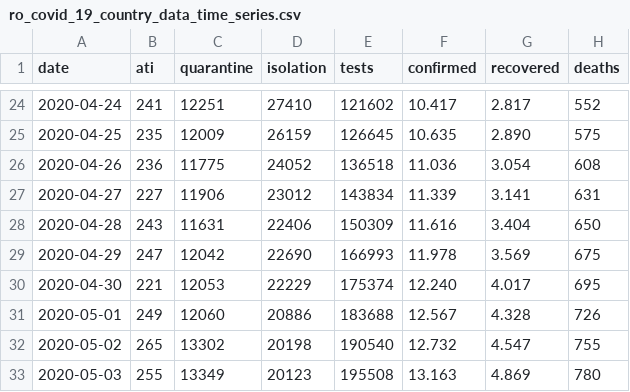
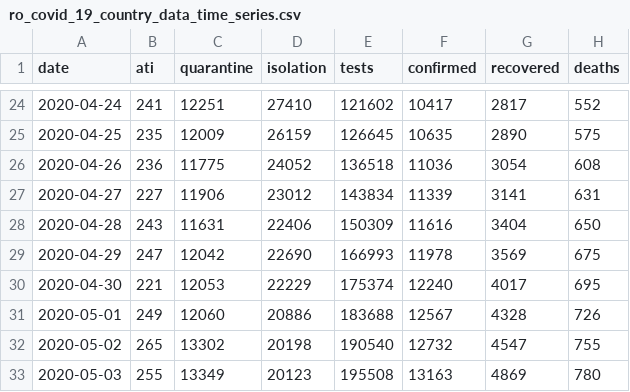
Before and after one commit to gabrielpreda/covid_19_ro, a CSV file: ro_covid_19_time_series/ro_covid_19_country_data_time_series.csv, drawn as a sheet; only a part is shown, gaps mark what is left out; the diff covers the shown part only.

```diff
--- a/ro_covid_19_time_series/ro_covid_19_country_data_time_series.csv
+++ b/ro_covid_19_time_series/ro_covid_19_country_data_time_series.csv
@@ -24,10 +24,10 @@ date,ati,quarantine,isolation,tests,confirmed,recovered,deaths
-2020-04-24,241,12251,27410,121602, 10.417 , 2.817 ,552
-2020-04-25,235,12009,26159,126645, 10.635 , 2.890 ,575
-2020-04-26,236,11775,24052,136518, 11.036 , 3.054 ,608
-2020-04-27,227,11906,23012,143834, 11.339 , 3.141 ,631
-2020-04-28,243,11631,22406,150309, 11.616 , 3.404 ,650
-2020-04-29,247,12042,22690,166993, 11.978 , 3.569 ,675
-2020-04-30,221,12053,22229,175374, 12.240 , 4.017 ,695
-2020-05-01,249,12060,20886,183688, 12.567 , 4.328 ,726
-2020-05-02,265,13302,20198,190540, 12.732 , 4.547 ,755
-2020-05-03,255,13349,20123,195508, 13.163 , 4.869 ,780
+2020-04-24,241,12251,27410,121602,10417,2817,552
+2020-04-25,235,12009,26159,126645,10635,2890,575
+2020-04-26,236,11775,24052,136518,11036,3054,608
+2020-04-27,227,11906,23012,143834,11339,3141,631
+2020-04-28,243,11631,22406,150309,11616,3404,650
+2020-04-29,247,12042,22690,166993,11978,3569,675
+2020-04-30,221,12053,22229,175374,12240,4017,695
+2020-05-01,249,12060,20886,183688,12567,4328,726
+2020-05-02,265,13302,20198,190540,12732,4547,755
+2020-05-03,255,13349,20123,195508,13163,4869,780
```
Also changed, not shown: 32 edited cells elsewhere in this file, 1 other file.
